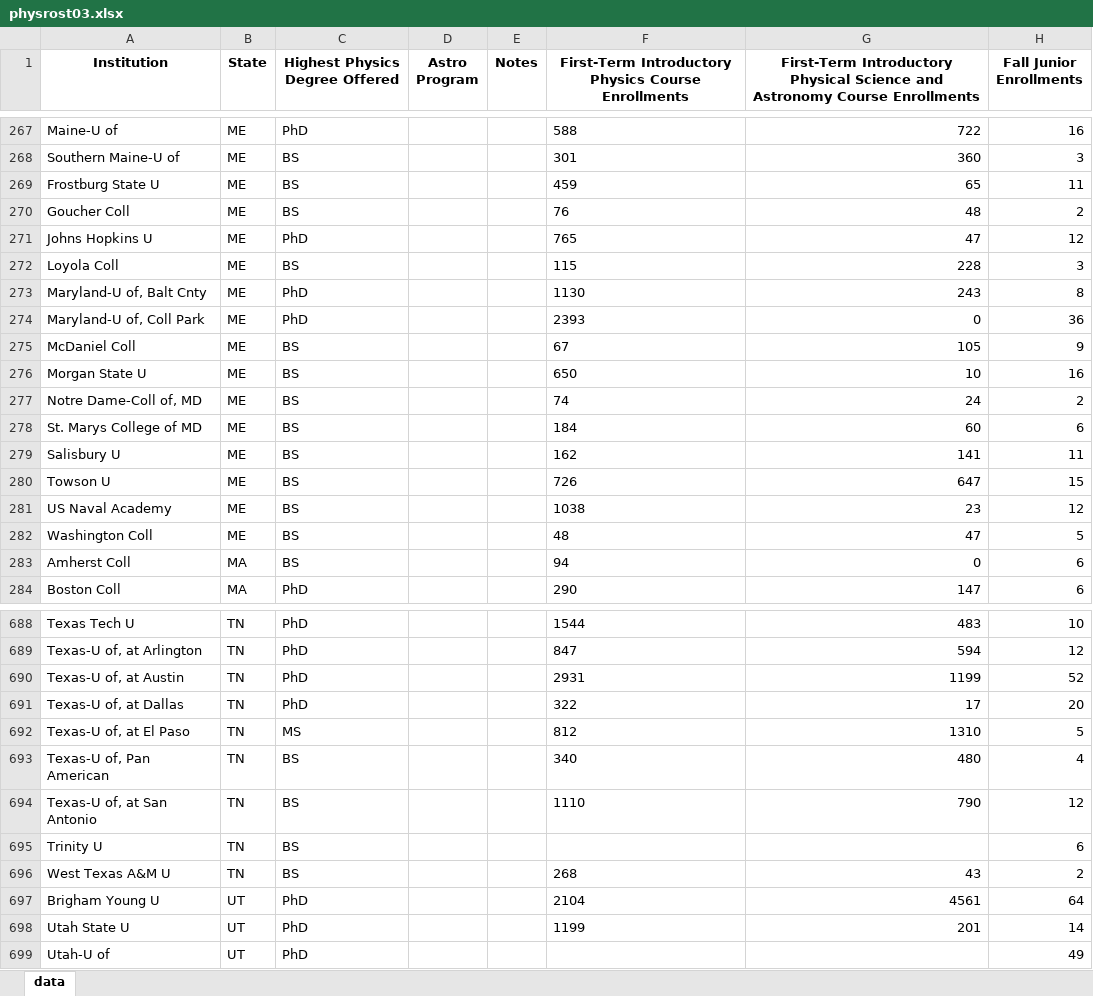
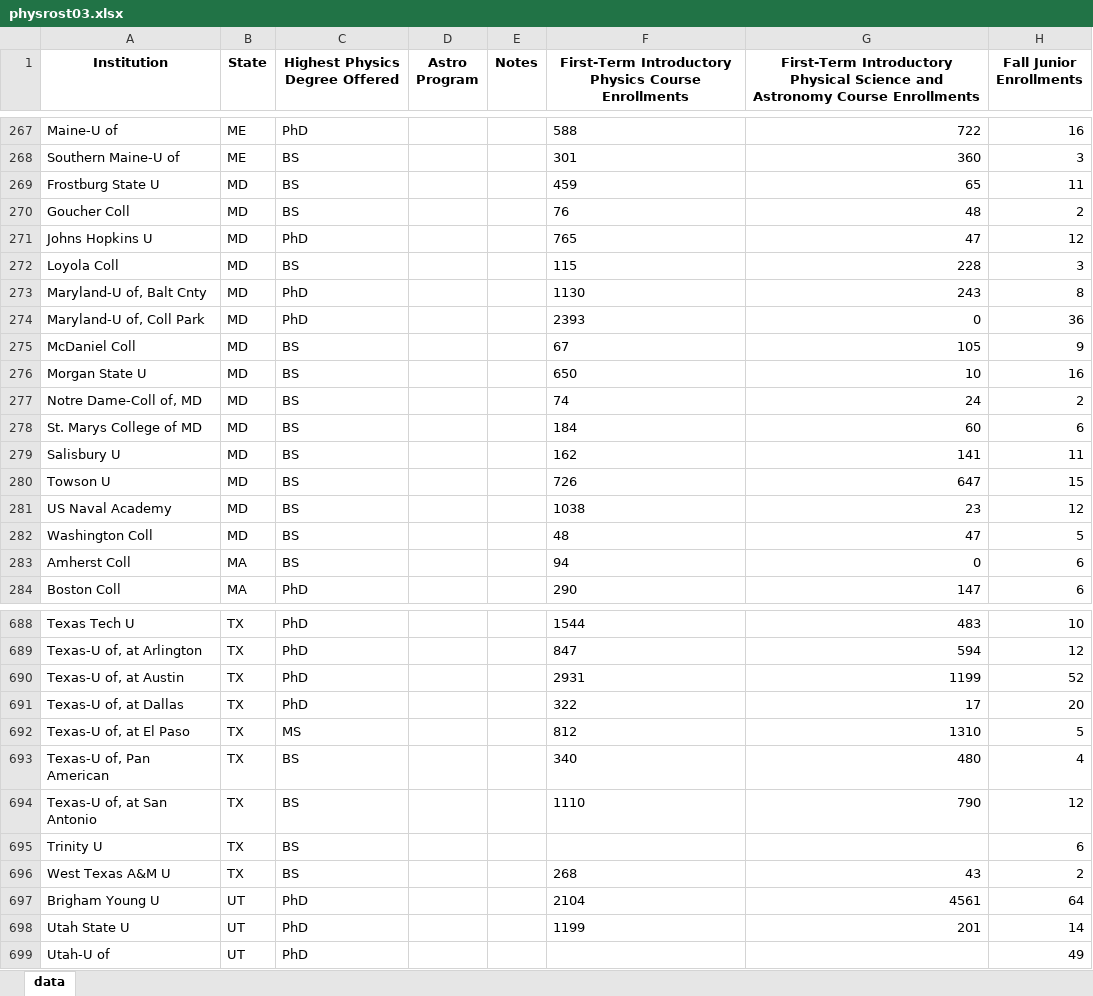
Before and after one commit to AnachronicNomad/gradphys, an Excel workbook: data/xlsx_edit/physrost03.xlsx, sheet data, drawn as a sheet; only a part is shown, gaps mark what is left out; values as stored, in another font and other column widths than the file's, no borders; the diff covers the shown part only; the diff names each change by its address in the sheet, - before the commit and + after, or states it on an @@ line.

```diff
--- a/data/xlsx_edit/physrost03.xlsx (sheet data)
+++ b/data/xlsx_edit/physrost03.xlsx (sheet data)
-B269:B282 (State): ME
+B269:B282 (State): MD
-B688:B696 (State): TN
+B688:B696 (State): TX
```
Also changed, not shown: 68 edited cells elsewhere in this sheet, data/xlsx_edit/physrost02.xlsx, data/xlsx_edit/physrost04.xlsx, 4 other files.
